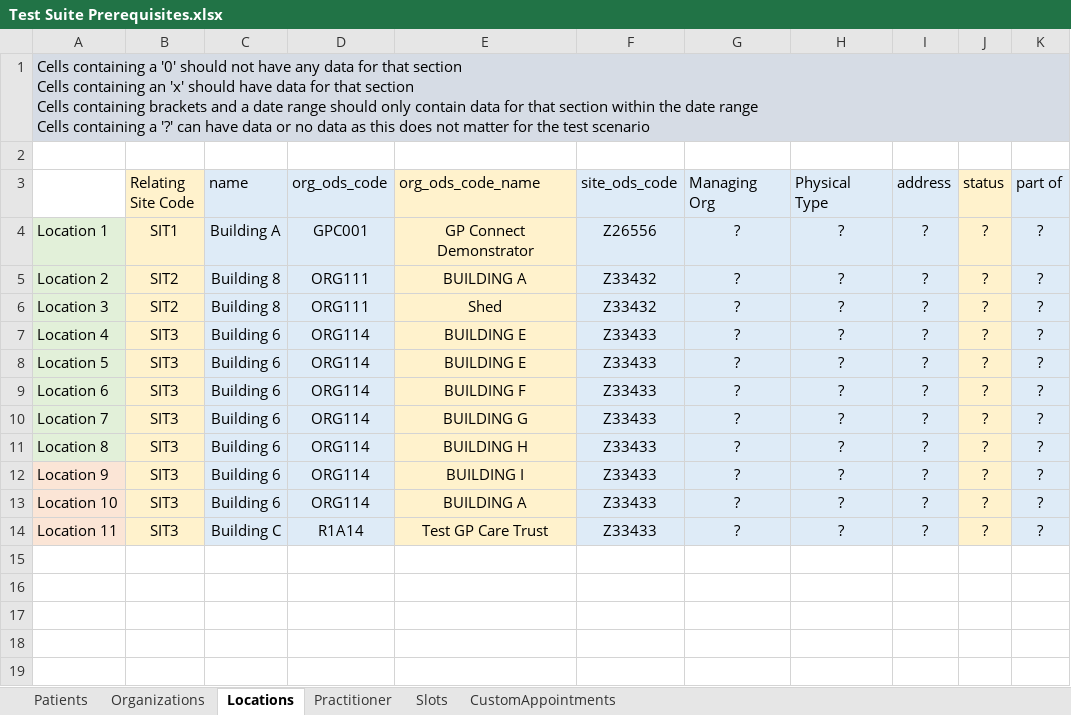
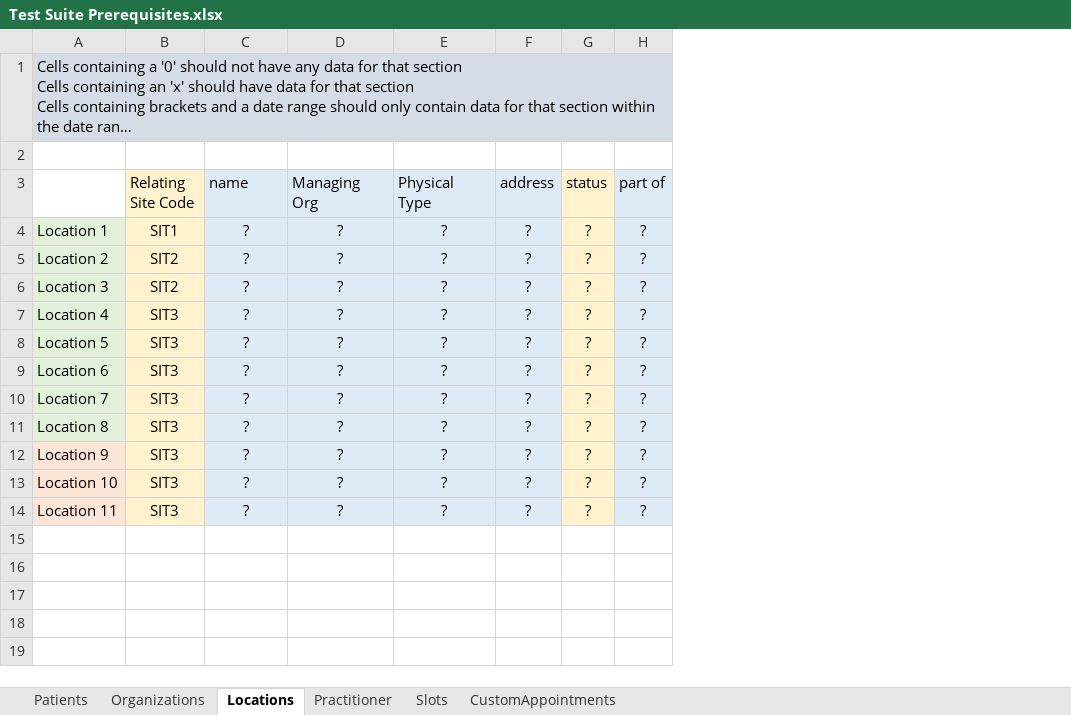
Before and after one commit to nhsconnect/gpconnect-provider-testing, an Excel workbook: Data/Test Suite Prerequisites.xlsx, sheet Locations, drawn as a sheet; only a part is shown; long unchanged cells end in …; values as stored, in another font and other column widths than the file's, no borders; the diff names each change by its address in the sheet, - before the commit and + after, or states it on an @@ line.

Commit message:
Added location search fixes for review feedback

```diff
--- a/Data/Test Suite Prerequisites.xlsx (sheet Locations)
+++ b/Data/Test Suite Prerequisites.xlsx (sheet Locations)
-column D (org_ods_code), rows 4-14: GPC001 | ORG111 | ORG111 | ORG114 | ORG114 | ORG114 | ORG114 | ORG114 | ORG114 | ORG114 | R1A14
-column E (org_ods_code_name), rows 4-14: GP Connect Demonstrator | BUILDING A | Shed | BUILDING E | BUILDING E | BUILDING F | BUILDING G | BUILDING H | BUILDING I | BUILDING A | Test GP Care Trust
-column F (site_ods_code), rows 4-14: Z26556 | Z33432 | Z33432 | Z33433 | Z33433 | Z33433 | Z33433 | Z33433 | Z33433 | Z33433 | Z33433
-C4 (name): Building A
+C4 (name): ?
-C5:C6 (name): Building 8
+C5:C6 (name): ?
-C7:C13 (name): Building 6
+C7:C13 (name): ?
-C14 (name): Building C
+C14 (name): ?
```
Also changed, not shown: sheet Organizations, 2 other files.
